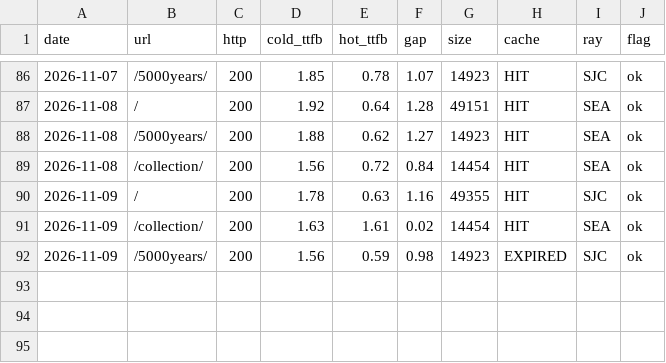
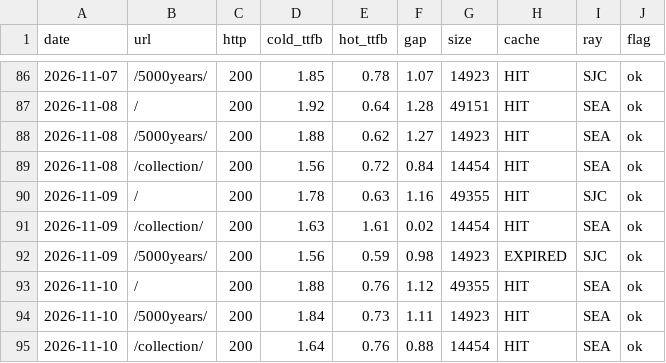
Before and after one commit to GeekBilly/theseventhrealm, a CSV file: 11-运营/data/perf-站点性能.csv, drawn as a sheet; only a part is shown, gaps mark what is left out.

```diff
--- a/11-运营/data/perf-站点性能.csv
+++ b/11-运营/data/perf-站点性能.csv
@@ -92 +92,4 @@ date,url,http,cold_ttfb,hot_ttfb,gap,size,cache,ray,flag
 2026-11-09,/5000years/,200,1.56,0.59,0.98,14923,EXPIRED,SJC,ok
+2026-11-10,/,200,1.88,0.76,1.12,49355,HIT,SEA,ok
+2026-11-10,/5000years/,200,1.84,0.73,1.11,14923,HIT,SEA,ok
+2026-11-10,/collection/,200,1.64,0.76,0.88,14454,HIT,SEA,ok
```
Also changed, not shown: 04-市场/03-推广获客/数据回收/站点分析/站点数据.csv, 11-运营/data/credits-budget.csv, 14 other files.
